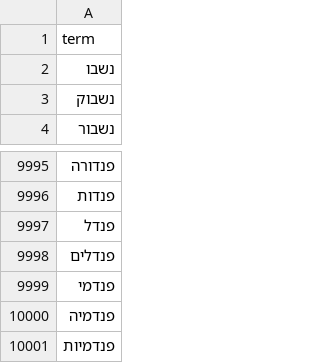
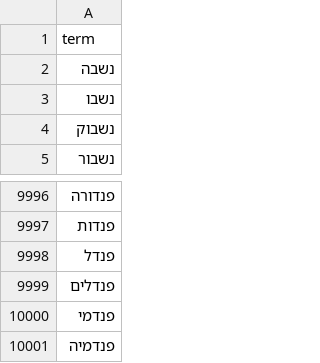
Before and after one commit to omerdayan123/atlas-hebrew-filter, a CSV file: data/whitelist_parts/whitelist_words_part_010.csv, drawn as a sheet; only a part is shown, gaps mark what is left out; removed rows and columns are numbered as before the commit, all else as after; the diff names each change by its address in the sheet, - before the commit and + after, or states it on an @@ line.

```diff
--- a/data/whitelist_parts/whitelist_words_part_010.csv
+++ b/data/whitelist_parts/whitelist_words_part_010.csv
+row 2: נשבה
-row 10001: פנדמיות
```
Also changed, not shown: data/blacklist.csv, data/blacklist_words.csv, 9 other files.
